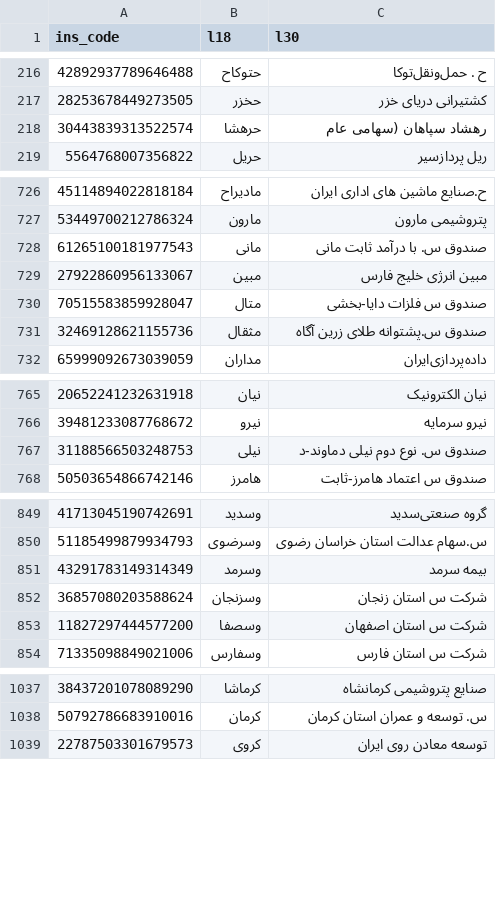
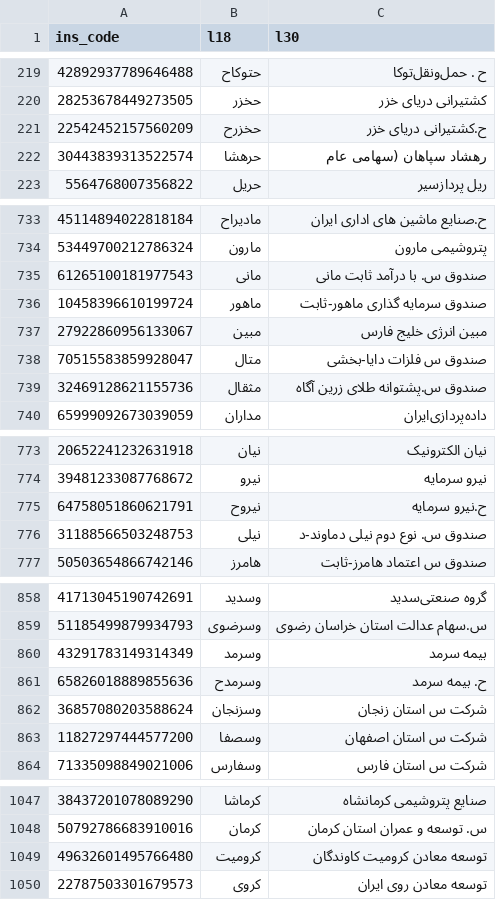
Before and after one commit to 5j9/tsetmc, a CSV file: tsetmc/dataset/dataset.csv, drawn as a sheet; only a part is shown, gaps mark what is left out; the diff covers the shown part only.

```diff
--- a/tsetmc/dataset/dataset.csv
+++ b/tsetmc/dataset/dataset.csv
@@ -217,2 +220,3 @@
 28253678449273505,حخزر,کشتیرانی دریای خزر
+22542452157560209,حخزرح,ح.کشتیرانی دریای خزر
 30443839313522574,حرهشا,رهشاد سپاهان (سهامی عام
@@ -728,2 +735,3 @@
 61265100181977543,مانی,صندوق س. با درآمد ثابت مانی
+10458396610199724,ماهور,صندوق سرمایه گذاری ماهور-ثابت
 27922860956133067,مبین,مبین انرژی خلیج فارس
@@ -766,2 +774,3 @@
 39481233087768672,نیرو,نیرو سرمایه
+64758051860621791,نیروح,ح.نیرو سرمایه
 31188566503248753,نیلی,صندوق س. نوع دوم نیلی دماوند-د
@@ -851,2 +860,3 @@
 43291783149314349,وسرمد,بیمه  سرمد
+65826018889855636,وسرمدح,ح. بیمه سرمد
 36857080203588624,وسزنجان,شرکت س استان زنجان
@@ -1038,2 +1048,3 @@
 50792786683910016,کرمان,س. توسعه و عمران استان کرمان
+49632601495766480,کرومیت,توسعه معادن کرومیت کاوندگان
 22787503301679573,کروی,توسعه‌ معادن‌ روی‌ ایران‌
```
Also changed, not shown: 7 added rows and 5 edited cells elsewhere in this file, 2 other files.
